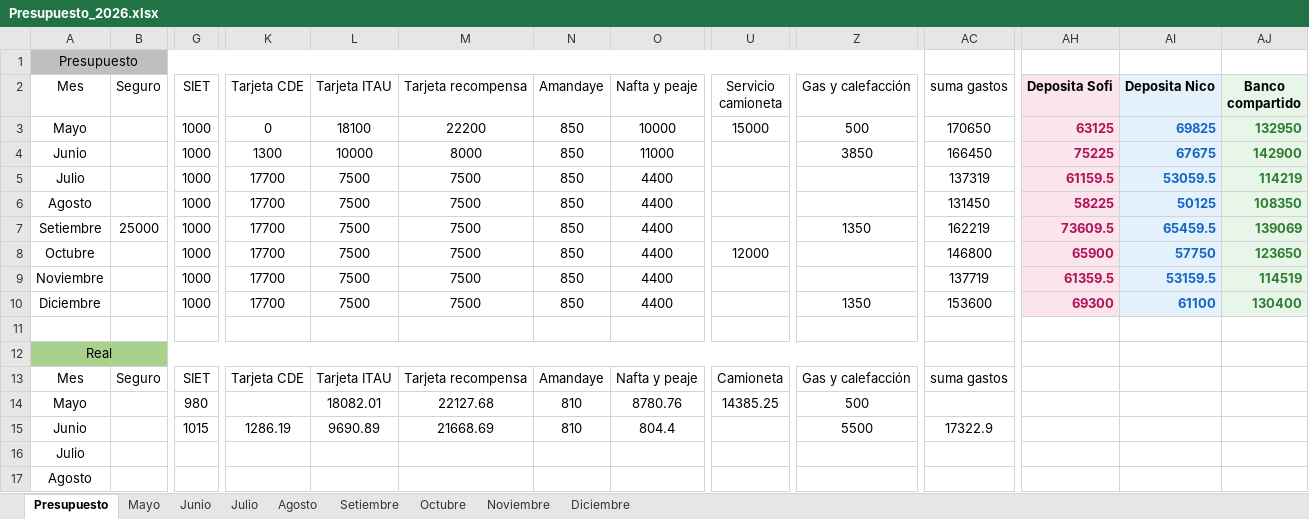
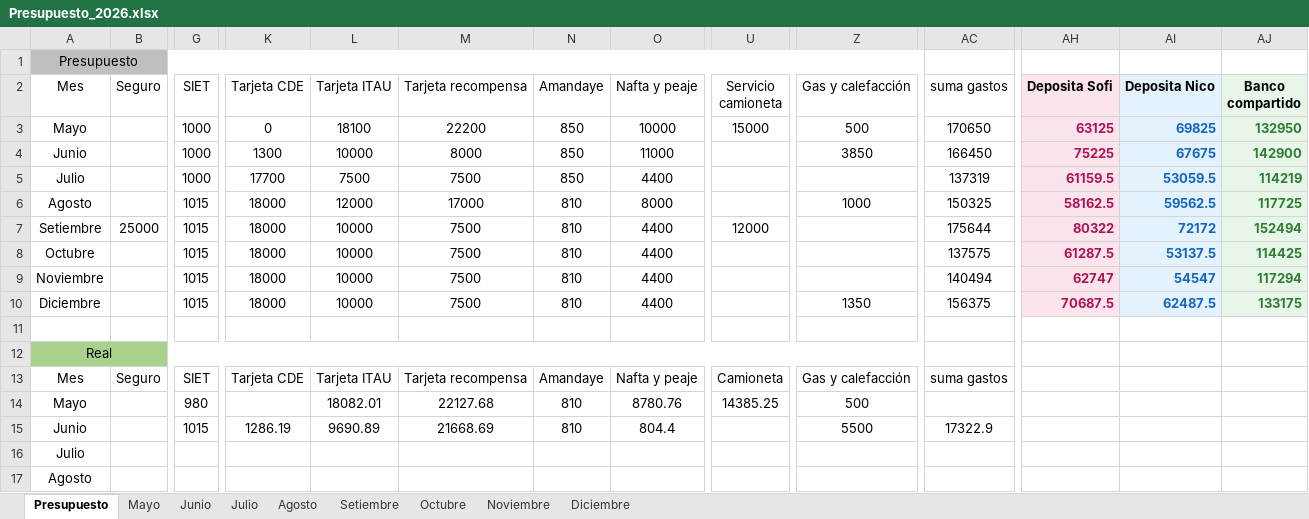
Before and after one commit to PersonalCasa/Presupuesto, an Excel workbook: Presupuesto_2026.xlsx, sheet Presupuesto, drawn as a sheet; only a part is shown, gaps mark what is left out; values as stored, in another font and other column widths than the file's, no borders; conditional formats not drawn; the diff names each change by its address in the sheet, - before the commit and + after, or states it on an @@ line.

Commit message:
Add files via upload

```diff
--- a/Presupuesto_2026.xlsx (sheet Presupuesto)
+++ b/Presupuesto_2026.xlsx (sheet Presupuesto)
-G6:G10 (SIET): 1000
+G6:G10 (SIET): 1015
-K6:K10 (Tarjeta CDE): 17700
+K6:K10 (Tarjeta CDE): 18000
-L6 (Tarjeta ITAU): 7500
+L6 (Tarjeta ITAU): 12000
-M6 (Tarjeta recompensa): 7500
+M6 (Tarjeta recompensa): 17000
-N6:N10 (Amandaye): 850
+N6:N10 (Amandaye): 810
-O6 (Nafta y peaje): 4400
+O6 (Nafta y peaje): 8000
-Z6 (Gas y calefacción): (empty)
+Z6 (Gas y calefacción): 1000
-AC6 (suma gastos): 131450
+AC6 (suma gastos): 150325
-AH6 (Deposita Sofi): 58225
+AH6 (Deposita Sofi): 58162.5
-AI6 (Deposita Nico): 50125
+AI6 (Deposita Nico): 59562.5
-AJ6 (Banco compartido): 108350
+AJ6 (Banco compartido): 117725
-L7:L10 (Tarjeta ITAU): 7500
+L7:L10 (Tarjeta ITAU): 10000
-U7 (Servicio camioneta): (empty)
+U7 (Servicio camioneta): 12000
-Z7 (Gas y calefacción): 1350
+Z7 (Gas y calefacción): (empty)
-AC7 (suma gastos): 162219
+AC7 (suma gastos): 175644
-AH7 (Deposita Sofi): 73609.5
+AH7 (Deposita Sofi): 80322
-AI7 (Deposita Nico): 65459.5
+AI7 (Deposita Nico): 72172
-AJ7 (Banco compartido): 139069
+AJ7 (Banco compartido): 152494
-U8 (Servicio camioneta): 12000
+U8 (Servicio camioneta): (empty)
-AC8 (suma gastos): 146800
+AC8 (suma gastos): 137575
-AH8 (Deposita Sofi): 65900
+AH8 (Deposita Sofi): 61287.5
-AI8 (Deposita Nico): 57750
+AI8 (Deposita Nico): 53137.5
-AJ8 (Banco compartido): 123650
+AJ8 (Banco compartido): 114425
-AC9 (suma gastos): 137719
+AC9 (suma gastos): 140494
-AH9 (Deposita Sofi): 61359.5
+AH9 (Deposita Sofi): 62747
-AI9 (Deposita Nico): 53159.5
+AI9 (Deposita Nico): 54547
-AJ9 (Banco compartido): 114519
+AJ9 (Banco compartido): 117294
-AC10 (suma gastos): 153600
+AC10 (suma gastos): 156375
-AH10 (Deposita Sofi): 69300
+AH10 (Deposita Sofi): 70687.5
-AI10 (Deposita Nico): 61100
+AI10 (Deposita Nico): 62487.5
-AJ10 (Banco compartido): 130400
+AJ10 (Banco compartido): 133175
```
